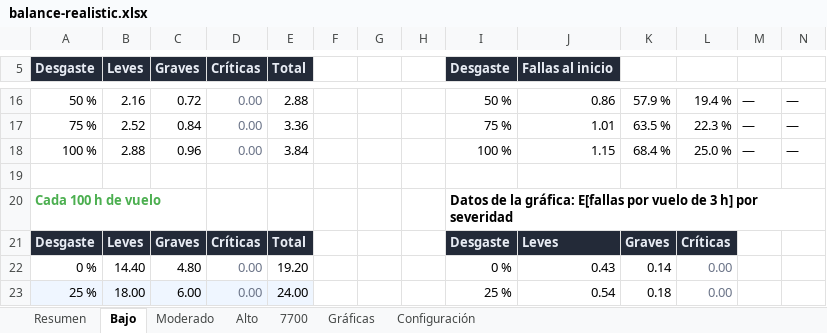
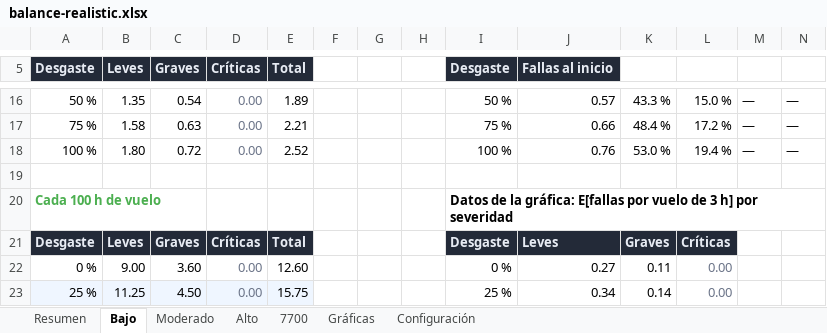
Before and after one commit to mathi0101/Fenix-Failures-Dispatcher, an Excel workbook: docs/balance/balance-realistic.xlsx, sheet Bajo, drawn as a sheet; only a part is shown, gaps mark what is left out; values as stored, in another font and other column widths than the file's, no borders; charts and pictures not drawn; the diff covers the shown part only; the diff names each change by its address in the sheet, - before the commit and + after, or states it on an @@ line.

Commit message:
feat(realistic): fallas aleatorias temporales con auto-resolución en el tick
- La temporalidad es del sorteo, no del catálogo: cada sorteo aleatorio (solo leves y graves; las críticas nunca) tiene TemporaryFailureProbability (0,25) de salir temporal con vida uniforme TemporaryLifetimeMin/MaxMinutes (10-30) de tiempo de escenario, tras la cual se desactiva sola. Se descartó marcar fallas en failures.json: menos curaduría frágil, ajustable como cualquier perilla.
- Motor: dado en SendFailureAndRecordAsync (único cuello de armado, cubre sorteo directo y cola offline); TriggeredFailure.ExpiresAtUtc (columna nueva nullable, migración AddTriggeredFailureExpiresAtUtc — la app la aplica con MigrateAsync al arrancar); expiración en el tick (ExpireTemporaryFailuresAsync, tras la reconciliación) con desarme del simulador + AutoResolved/EngineAuto + evento FAILURE_EXPIRED_TEMPORARY. Desarme fallido reintenta al próximo tick; huérfanas expiran al reanudar; la expiración no renueva la tregua crítica; score y tope de simultáneas se liberan solos.
- UI: ninguna — el piloto ve la falla desaparecer sola (misterio con sentido); solo el log de eventos de la sesión.
- Tests: 5 nuevos (RealisticFailurePolicyTemporaryTests, reloj y RNG deterministas); fixture de engine con TemporaryFailureProbability = 0; RealisticExpectationServiceTests recalcula 2 derivaciones que asumían Moderado ×1,0 (hoy 1,3). Suite 254/254, build 0 errores. No verificado en sesión real MSFS/Fenix.
- Docs: tipos-de-falla.md §4.3/§7/§8, estado-y-diseno y CHANGELOG.

```diff
--- a/docs/balance/balance-realistic.xlsx (sheet Bajo)
+++ b/docs/balance/balance-realistic.xlsx (sheet Bajo)
-B16 (Leves): 2.16
+B16 (Leves): 1.35
-C16 (Graves): 0.72
+C16 (Graves): 0.54
-E16 (Total): 2.88
+E16 (Total): 1.89
-J16 (Fallas al inicio): 0.86
+J16 (Fallas al inicio): 0.57
-K16: 57.9 %
+K16: 43.3 %
-L16: 19.4 %
+L16: 15.0 %
-B17 (Leves): 2.52
+B17 (Leves): 1.58
-C17 (Graves): 0.84
+C17 (Graves): 0.63
-E17 (Total): 3.36
+E17 (Total): 2.21
-J17 (Fallas al inicio): 1.01
+J17 (Fallas al inicio): 0.66
-K17: 63.5 %
+K17: 48.4 %
-L17: 22.3 %
+L17: 17.2 %
-B18 (Leves): 2.88
+B18 (Leves): 1.80
-C18 (Graves): 0.96
+C18 (Graves): 0.72
-E18 (Total): 3.84
+E18 (Total): 2.52
-J18 (Fallas al inicio): 1.15
+J18 (Fallas al inicio): 0.76
-K18: 68.4 %
+K18: 53.0 %
-L18: 25.0 %
+L18: 19.4 %
-B22 (Leves): 14.40
+B22 (Leves): 9.00
-C22 (Graves): 4.80
+C22 (Graves): 3.60
-E22 (Total): 19.20
+E22 (Total): 12.60
-J22 (Fallas al inicio): 0.43
+J22 (Fallas al inicio): 0.27
-K22: 0.14
+K22: 0.11
-B23 (Leves): 18.00
+B23 (Leves): 11.25
-C23 (Graves): 6.00
+C23 (Graves): 4.50
-E23 (Total): 24.00
+E23 (Total): 15.75
-J23 (Fallas al inicio): 0.54
+J23 (Fallas al inicio): 0.34
-K23: 0.18
+K23: 0.14
```
Also changed, not shown: 47 edited cells elsewhere in this sheet, sheet Alto, sheet 7700, sheet Moderado, sheet Resumen, sheet Gráficas, sheet Configuración, charts or pictures, 16 other files.
